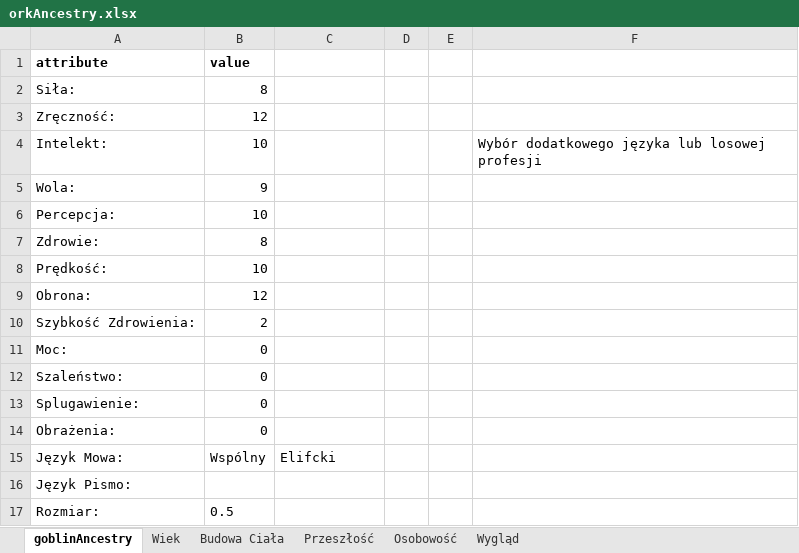
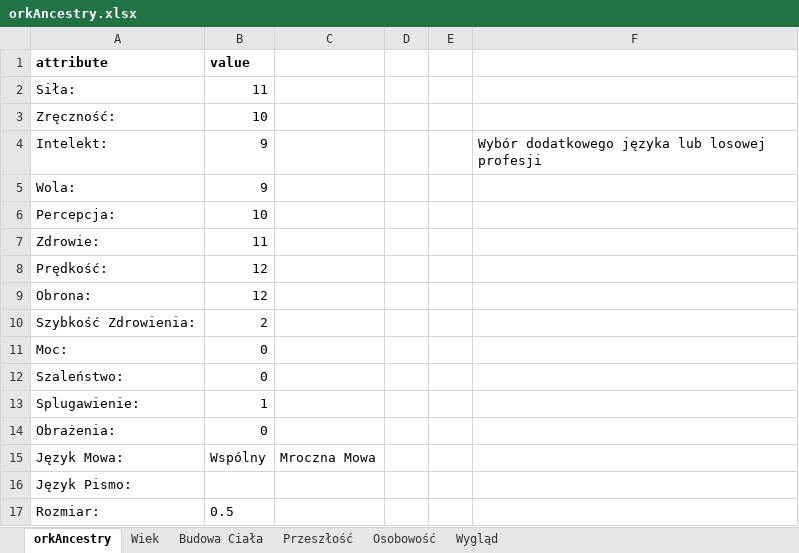
Before and after one commit to MRGuziX/CWD_Hero_Creator, an Excel workbook: dataBase/orkAncestry.xlsx, sheet orkAncestry, drawn as a sheet; values as stored, in another font and other column widths than the file's, no borders; the diff names each change by its address in the sheet, - before the commit and + after, or states it on an @@ line.

```diff
--- a/dataBase/orkAncestry.xlsx (sheet orkAncestry)
+++ b/dataBase/orkAncestry.xlsx (sheet orkAncestry)
-sheet tab: goblinAncestry
+sheet tab: orkAncestry
-B2 (value): 8
+B2 (value): 11
-B3 (value): 12
+B3 (value): 10
-B4 (value): 10
+B4 (value): 9
-B7 (value): 8
+B7 (value): 11
-B8 (value): 10
+B8 (value): 12
-B13 (value): 0
+B13 (value): 1
-C15: Elifcki
+C15: Mroczna Mowa
```
Also changed, not shown: sheet Przeszłość, sheet Osobowość, dataBase/humanAncestry.xlsx, dataBase/krasnoludAncestry.xlsx, 5 other files.
